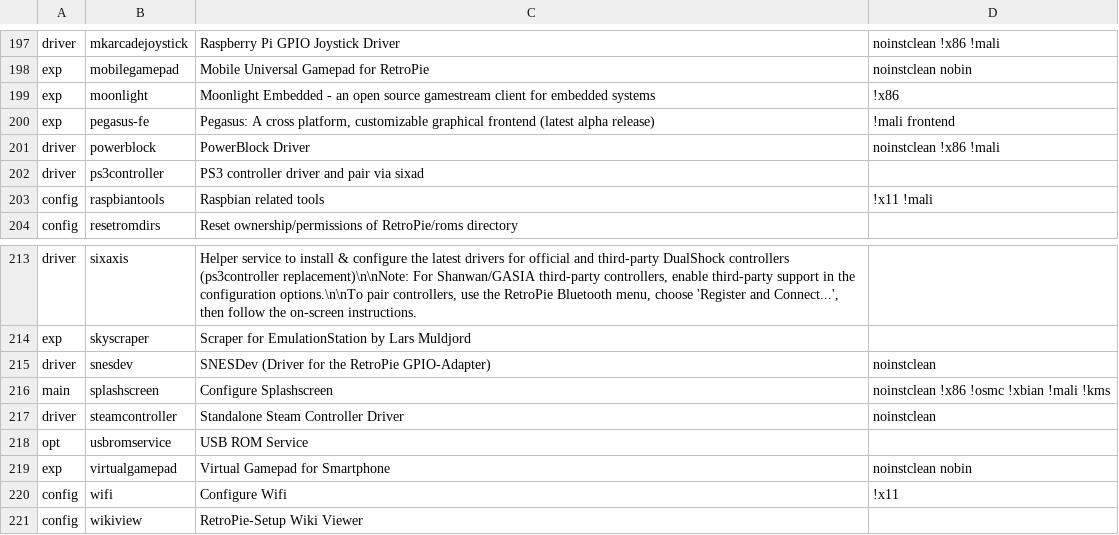
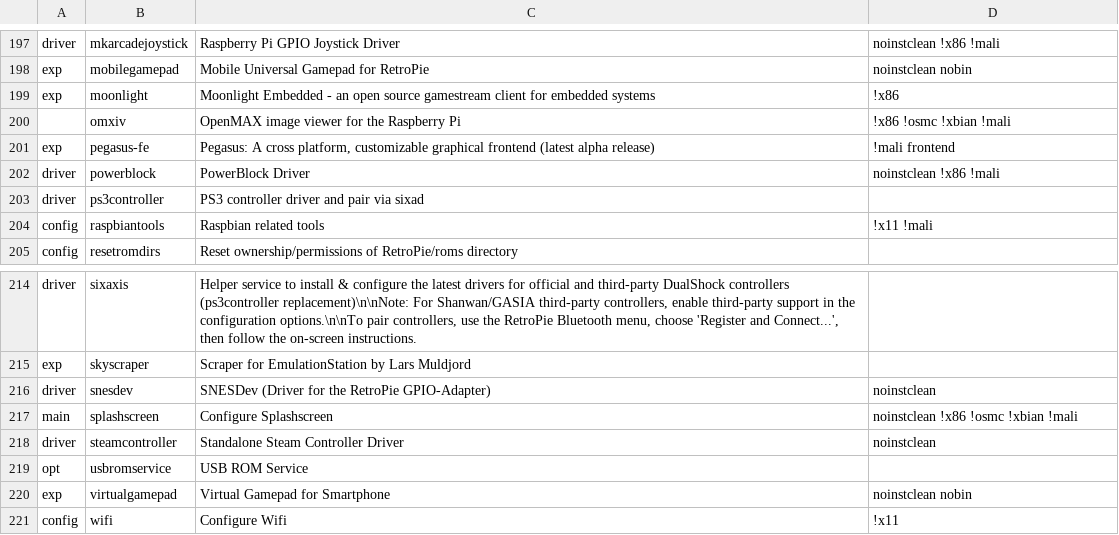
Before and after one commit to mmatyas/retropie-pkgflags, a CSV file: packages.csv, drawn as a sheet; only a part is shown, gaps mark what is left out; the shorter side is filled out with more unchanged rows.

```diff
--- a/packages.csv
+++ b/packages.csv
@@ -199,2 +199,3 @@ exp;mobilegamepad;Mobile Universal Gamepad for RetroPie;noinstclean nobin;
 exp;moonlight;Moonlight Embedded - an open source gamestream client for embedded systems;!x86;
+;omxiv;OpenMAX image viewer for the Raspberry Pi;!x86 !osmc !xbian !mali;
 exp;pegasus-fe;Pegasus: A cross platform, customizable graphical frontend (latest alpha release);!mali frontend;
@@ -215,3 +216,3 @@ exp;skyscraper;Scraper for EmulationStation by Lars Muldjord;;
 driver;snesdev;SNESDev (Driver for the RetroPie GPIO-Adapter);noinstclean;
-main;splashscreen;Configure Splashscreen;noinstclean !x86 !osmc !xbian !mali !kms;
+main;splashscreen;Configure Splashscreen;noinstclean !x86 !osmc !xbian !mali;
 driver;steamcontroller;Standalone Steam Controller Driver;noinstclean;
```
Also changed, not shown: 1 other file.
